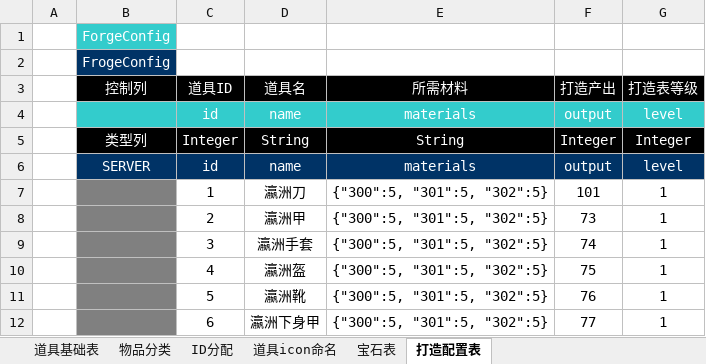
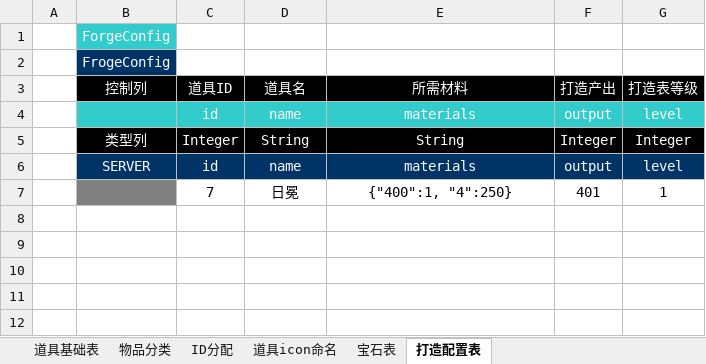
Before and after one commit to TagsRocks/mobaPeiZhi, an Excel workbook: 配置表/D道具基础配置表.xlsx, sheet 打造配置表, drawn as a sheet; values as stored, in another font and other column widths than the file's, no borders; removed rows and columns are numbered as before the commit, all else as after; the diff names each change by its address in the sheet, - before the commit and + after, or states it on an @@ line.

```diff
--- a/配置表/D道具基础配置表.xlsx (sheet 打造配置表)
+++ b/配置表/D道具基础配置表.xlsx (sheet 打造配置表)
-row 7:  |  | 1 | 瀛洲刀 | {"300":5, "301":5, "302":5} | 101 | 1
-row 8:  |  | 2 | 瀛洲甲 | {"300":5, "301":5, "302":5} | 73 | 1
-row 9:  |  | 3 | 瀛洲手套 | {"300":5, "301":5, "302":5} | 74 | 1
-row 10:  |  | 4 | 瀛洲盔 | {"300":5, "301":5, "302":5} | 75 | 1
-row 11:  |  | 5 | 瀛洲靴 | {"300":5, "301":5, "302":5} | 76 | 1
-row 12:  |  | 6 | 瀛洲下身甲 | {"300":5, "301":5, "302":5} | 77 | 1
+row 7:  |  | 7 | 日冕 | {"400":1, "4":250} | 401 | 1
```
Also changed, not shown: sheet 道具基础表, 配置表/Z装备基础配置表.xlsx.
